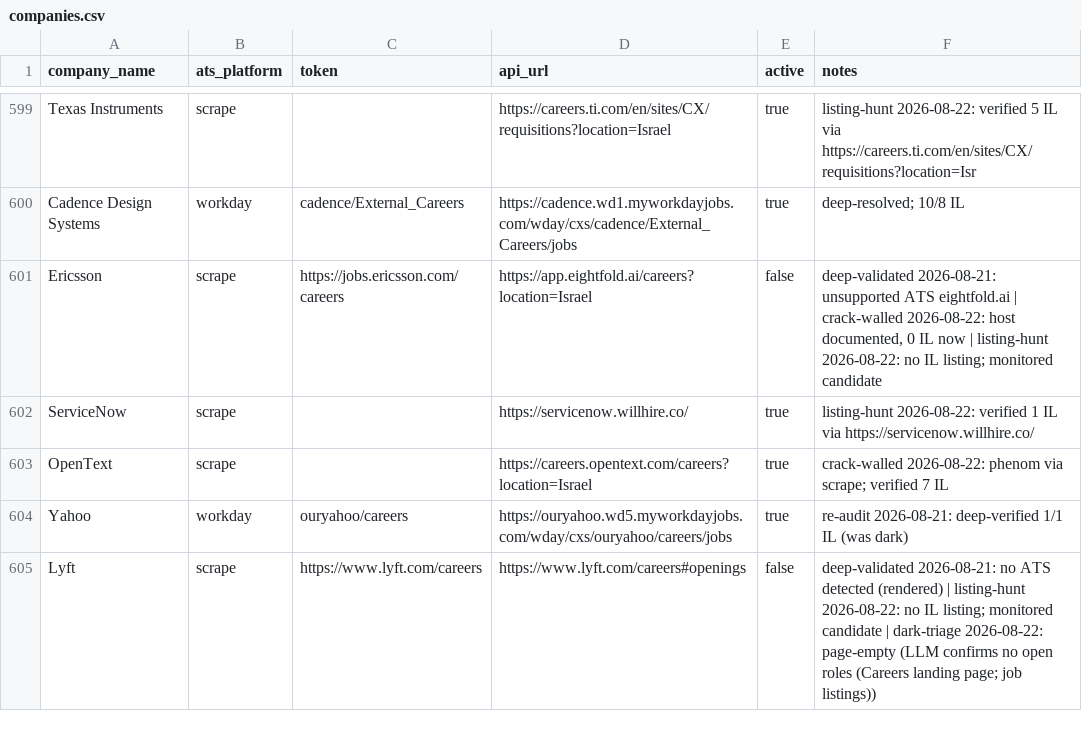
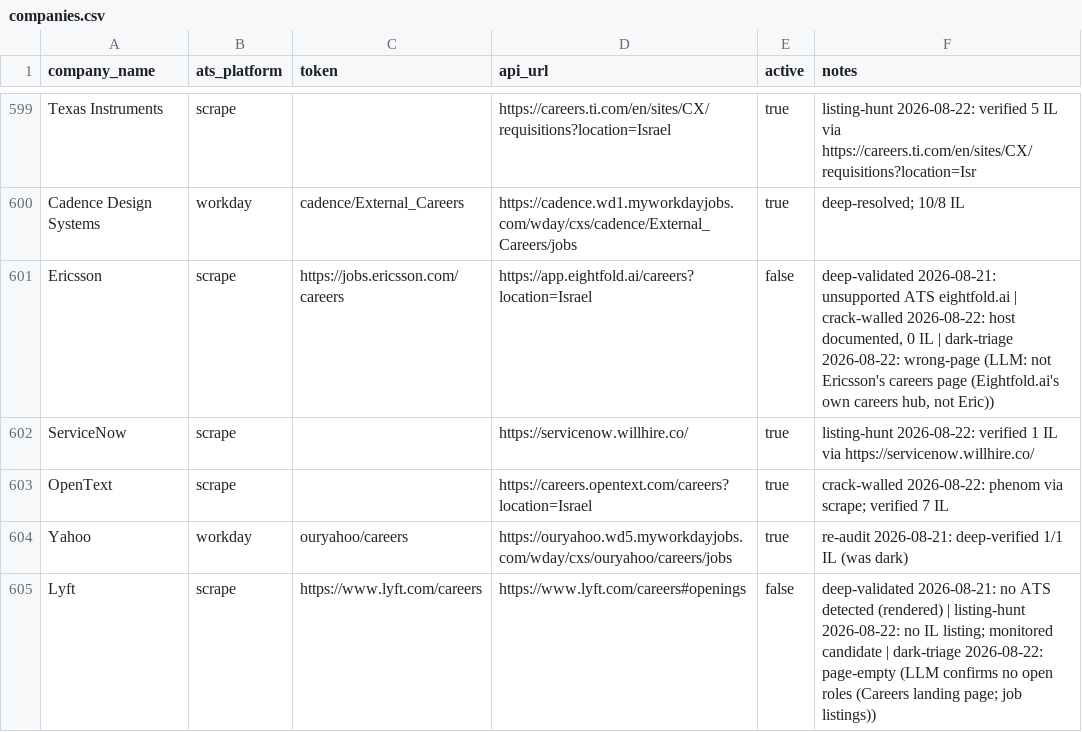
Before and after one commit to AnalystJobsIL/pipeline, a CSV file: companies.csv, drawn as a sheet; only a part is shown, gaps mark what is left out; the diff covers the shown part only.

```diff
--- a/companies.csv
+++ b/companies.csv
@@ -600,3 +600,3 @@ Texas Instruments,scrape,,https://careers.ti.com/en/sites/CX/requisitions?locati
 Cadence Design Systems,workday,cadence/External_Careers,https://cadence.wd1.myworkdayjobs.com/wday/cxs/cadence/External_Careers/jobs,true,deep-resolved; 10/8 IL
-Ericsson,scrape,https://jobs.ericsson.com/careers,https://app.eightfold.ai/careers?location=Israel,false,"deep-validated 2026-08-21: unsupported ATS eightfold.ai | crack-walled 2026-08-22: host documented, 0 IL now | listing-hunt 2026-08-22: no IL listing; monitored candidate"
+Ericsson,scrape,https://jobs.ericsson.com/careers,https://app.eightfold.ai/careers?location=Israel,false,"deep-validated 2026-08-21: unsupported ATS eightfold.ai | crack-walled 2026-08-22: host documented, 0 IL  | dark-triage 2026-08-22: wrong-page (LLM: not Ericsson's careers page (Eightfold.ai's own careers hub, not Eric))"
 ServiceNow,scrape,,https://servicenow.willhire.co/,true,listing-hunt 2026-08-22: verified 1 IL via https://servicenow.willhire.co/
```
Also changed, not shown: 49 edited cells elsewhere in this file, 1 other file.
